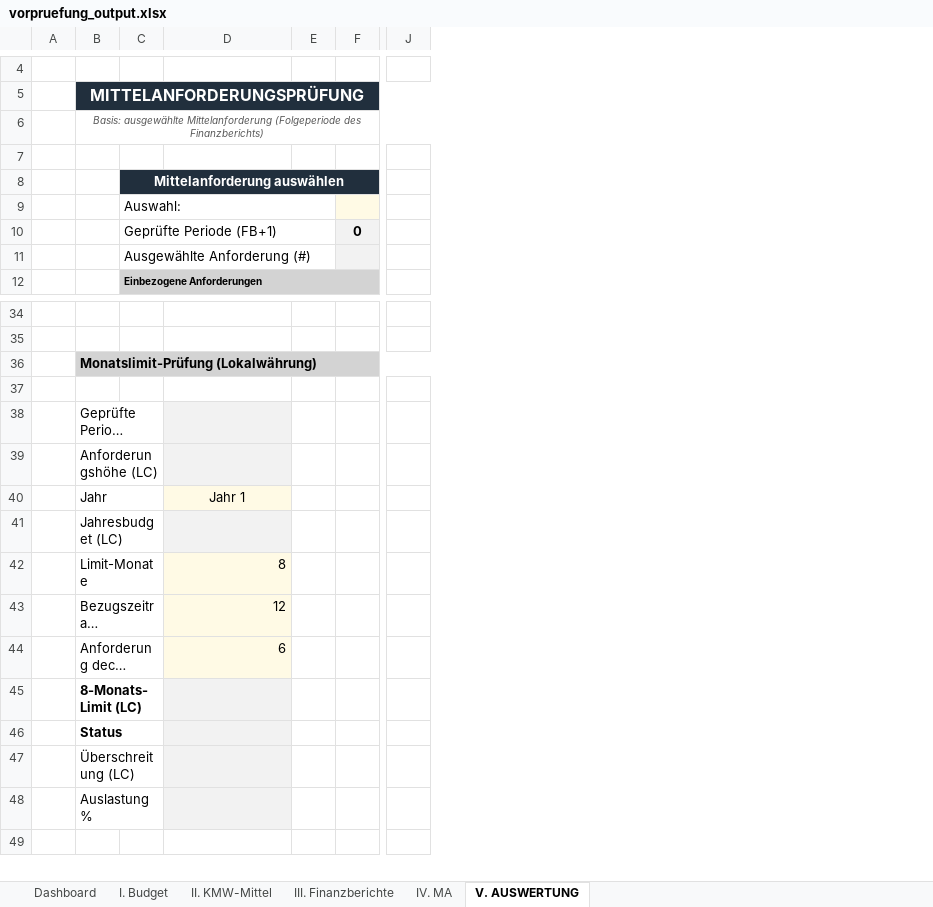
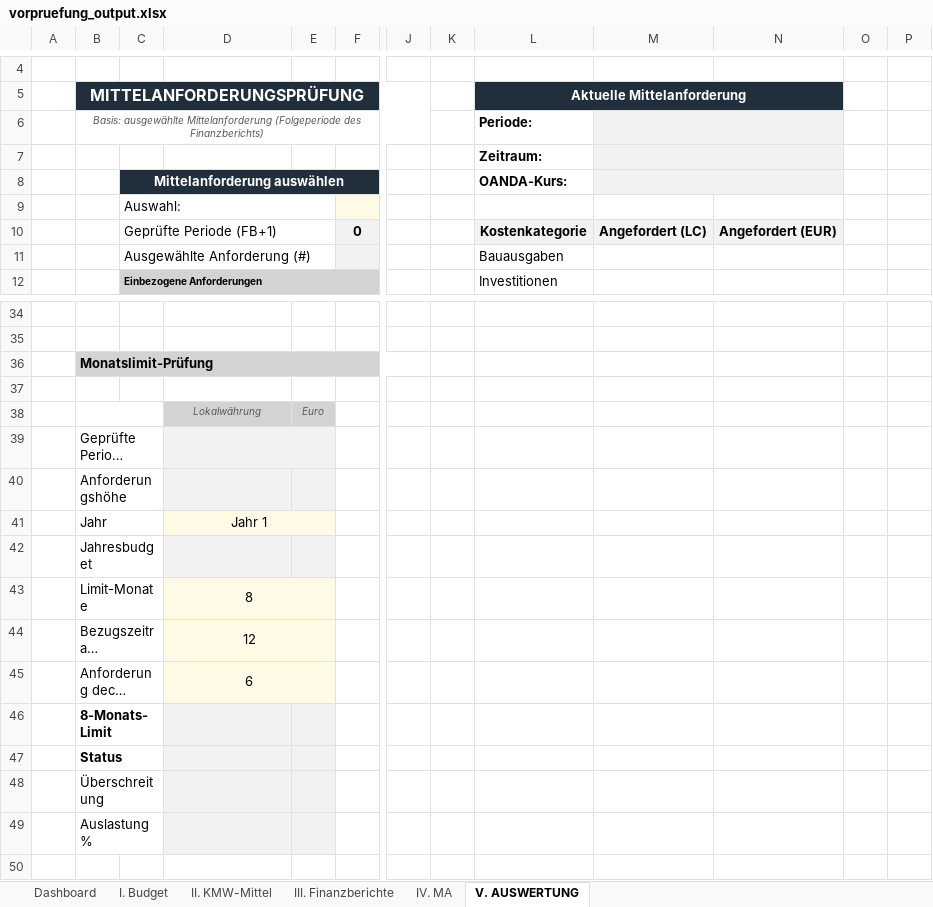
Before and after one commit to Kasifrasi/MyAutomationSuite, an Excel workbook: sidecars/Vorpruefung/vorpruefung_output.xlsx, sheet V. AUSWERTUNG, drawn as a sheet; only a part is shown, gaps mark what is left out; long unchanged cells end in …; values as stored, in another font and other column widths than the file's, no borders; conditional formats not drawn; addresses are those after the commit; rows hold the shown columns only; the diff covers the shown part only; the diff names each change by its address in the sheet, - before the commit and + after, or states it on an @@ line.

Commit message:
feat: add mirror panels and currency support to evaluation sheet
- Implement `evalDrawMAMirrorPanel` and `evalDrawFBMirrorPanel` to display dynamic, read-only mirrors of selected source documents.
- Support dual-currency (LC/EUR) display in the Monatslimit-Prüfung.
- Add `reapplyRightBorder` helper to maintain outer table borders after dynamic cell updates.
- Refactor Monatslimit-Prüfung logic to support dynamic currency conversion and consistent styling.

```diff
--- a/sidecars/Vorpruefung/vorpruefung_output.xlsx (sheet V. AUSWERTUNG)
+++ b/sidecars/Vorpruefung/vorpruefung_output.xlsx (sheet V. AUSWERTUNG)
+column K, empty
+column L (Aktuelle Mittelanforderung), rows 6-12: Periode: | Zeitraum: | OANDA-Kurs: |  | Kostenkategorie | Bauausgaben | Investitionen
+column M, row 10: Angefordert (LC)
+column N, row 10: Angefordert (EUR)
+column O, empty
+column P, empty
-B36 (MITTELANFORDERUNGSPRÜFUNG): Monatslimit-Prüfung (Lokalwährung)
+B36 (MITTELANFORDERUNGSPRÜFUNG): Monatslimit-Prüfung
+row 38:  |  |  | Lokalwährung | Euro
+D39:E39 merged
-E39:E40 fill: none
+E39:E40 fill: #F2F2F2
-B40 (MITTELANFORDERUNGSPRÜFUNG): Anforderungshöhe (LC)
+B40 (MITTELANFORDERUNGSPRÜFUNG): Anforderungshöhe
+D41:E41 merged
-E41 fill: none
+E41 fill: #FFFAE5
-B42 (MITTELANFORDERUNGSPRÜFUNG): Jahresbudget (LC)
+B42 (MITTELANFORDERUNGSPRÜFUNG): Jahresbudget
-E42 fill: none
+E42 fill: #F2F2F2
-D43:D45 alignment: right
+D43:D45 alignment: center
+D43:E43 merged
-E43:E45 fill: none
+E43:E45 fill: #FFFAE5
+D44:E44 merged
+D45:E45 merged
-B46 (MITTELANFORDERUNGSPRÜFUNG): 8-Monats-Limit (LC)
+B46 (MITTELANFORDERUNGSPRÜFUNG): 8-Monats-Limit
-E46:E49 fill: none
+E46:E49 fill: #F2F2F2
-B48 (MITTELANFORDERUNGSPRÜFUNG): Überschreitung (LC)
+B48 (MITTELANFORDERUNGSPRÜFUNG): Überschreitung
```
Also changed, not shown: 4 added rows elsewhere in this sheet, formulas that keep their value, 3 other files.
